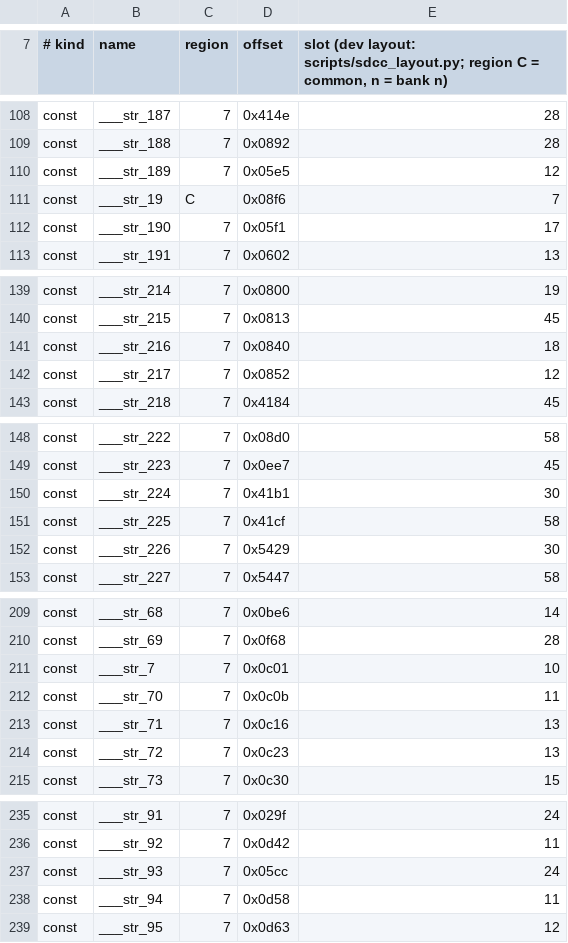
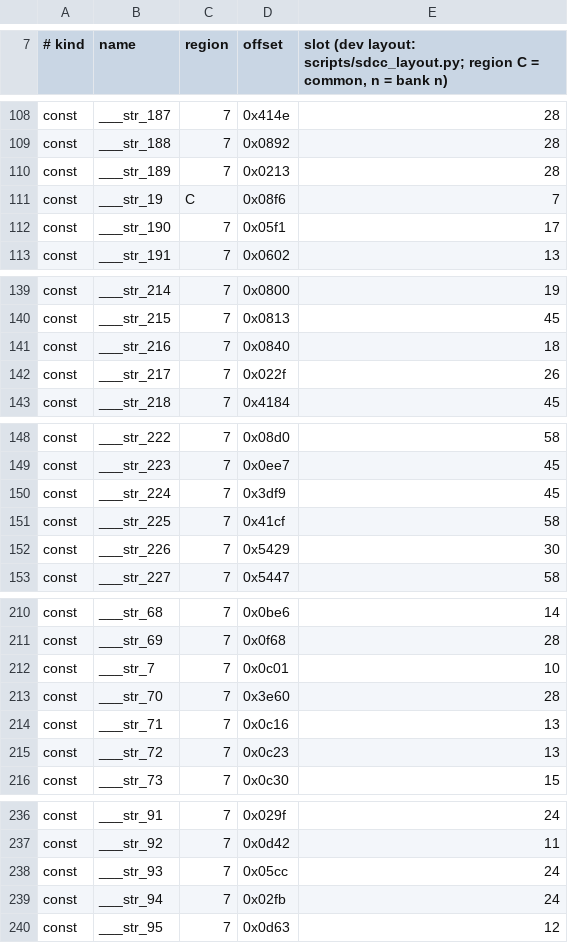
Before and after one commit to awto-au/awto-ddc, a TSV file: fw/bank_map.tsv, drawn as a sheet; only a part is shown, gaps mark what is left out; the diff covers the shown part only.

```diff
--- a/fw/bank_map.tsv
+++ b/fw/bank_map.tsv
@@ -109,3 +109,3 @@ const	___str_187	7	0x414e	28
 const	___str_188	7	0x0892	28
-const	___str_189	7	0x05e5	12
+const	___str_189	7	0x0213	28
 const	___str_19	C	0x08f6	7
@@ -141,3 +141,3 @@ const	___str_215	7	0x0813	45
 const	___str_216	7	0x0840	18
-const	___str_217	7	0x0852	12
+const	___str_217	7	0x022f	26
 const	___str_218	7	0x4184	45
@@ -149,3 +149,3 @@ const	___str_222	7	0x08d0	58
 const	___str_223	7	0x0ee7	45
-const	___str_224	7	0x41b1	30
+const	___str_224	7	0x3df9	45
 const	___str_225	7	0x41cf	58
@@ -211,3 +212,3 @@ const	___str_69	7	0x0f68	28
 const	___str_7	7	0x0c01	10
-const	___str_70	7	0x0c0b	11
+const	___str_70	7	0x3e60	28
 const	___str_71	7	0x0c16	13
@@ -237,3 +238,3 @@ const	___str_92	7	0x0d42	11
 const	___str_93	7	0x05cc	24
-const	___str_94	7	0x0d58	11
+const	___str_94	7	0x02fb	24
 const	___str_95	7	0x0d63	12
```
Also changed, not shown: 1 added row and 16 edited cells elsewhere in this file, fw/awto/sync.tsv, 18 other files.
